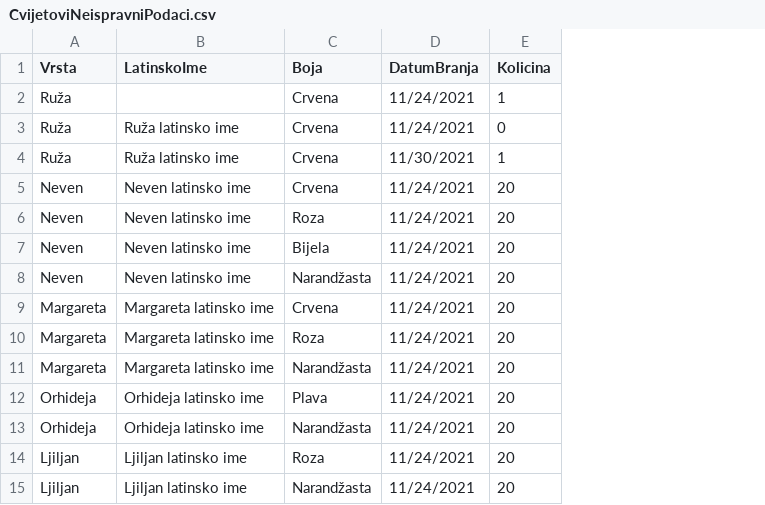
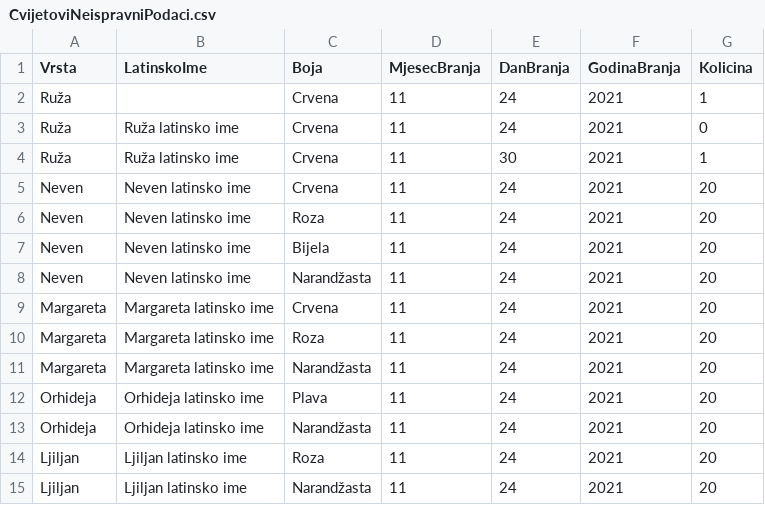
Before and after one commit to nsubasic1/VerifikacijaIValidacijaSoftvera-Vjezbe, a CSV file: Cvjecara/TestProject1/CvijetoviNeispravniPodaci.csv, drawn as a sheet; removed rows and columns are numbered as before the commit, all else as after; the diff names each change by its address in the sheet, - before the commit and + after, or states it on an @@ line.

```diff
--- a/Cvjecara/TestProject1/CvijetoviNeispravniPodaci.csv
+++ b/Cvjecara/TestProject1/CvijetoviNeispravniPodaci.csv
-column D (DatumBranja), rows 2-15: 11/24/2021 | 11/24/2021 | 11/30/2021 | 11/24/2021 | 11/24/2021 | 11/24/2021 | 11/24/2021 | 11/24/2021 | 11/24/2021 | 11/24/2021 | 11/24/2021 | 11/24/2021 | 11/24/2021 | 11/24/2021
+column D (MjesecBranja), rows 2-15: all 11
+column E (DanBranja), rows 2-15: 24 | 24 | 30 | 24 | 24 | 24 | 24 | 24 | 24 | 24 | 24 | 24 | 24 | 24
+column F (GodinaBranja), rows 2-15: all 2021
```
Also changed, not shown: 2 other files.
